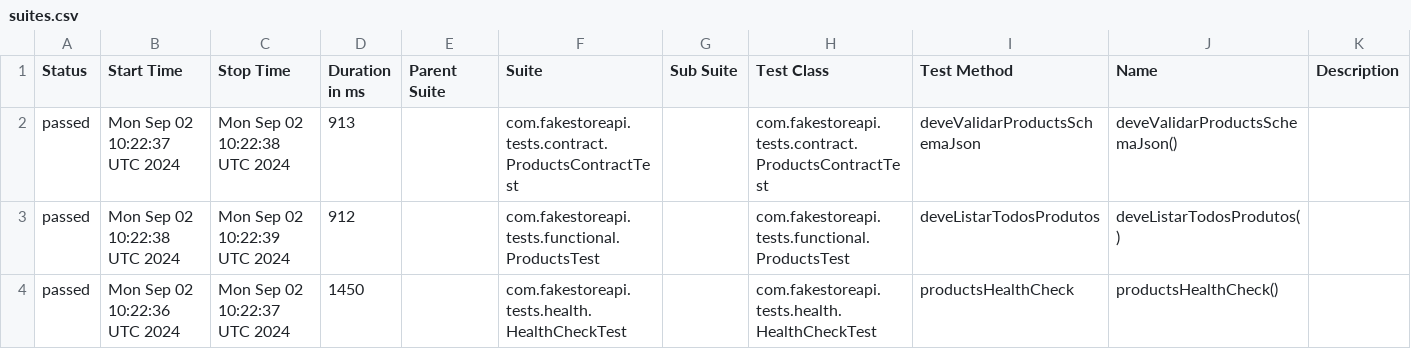
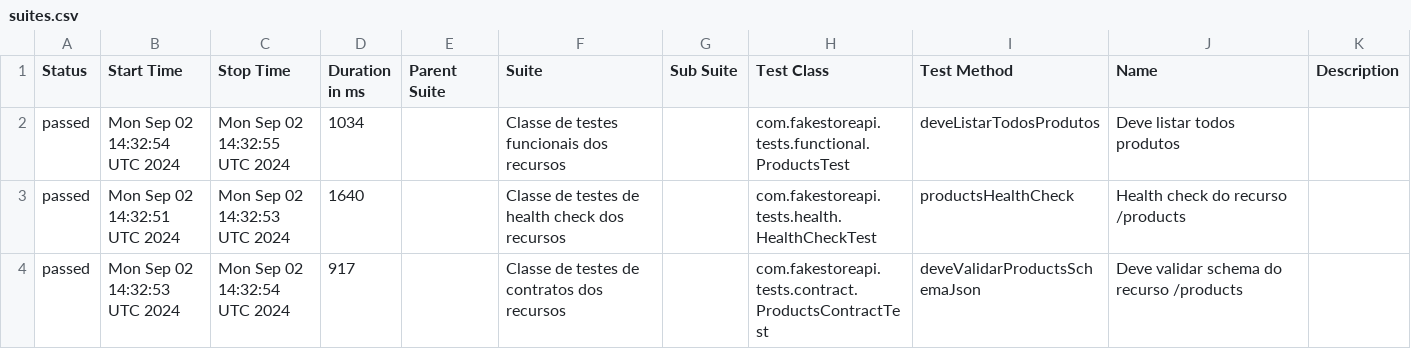
Before and after one commit to leonardomelgarejo/fakestoreapi, a CSV file: data/suites.csv, drawn as a sheet.

```diff
--- a/data/suites.csv
+++ b/data/suites.csv
@@ -1,4 +1,4 @@
 "Status","Start Time","Stop Time","Duration in ms","Parent Suite","Suite","Sub Suite","Test Class","Test Method","Name","Description"
-"passed","Mon Sep 02 10:22:37 UTC 2024","Mon Sep 02 10:22:38 UTC 2024","913","","com.fakestoreapi.tests.contract.ProductsContractTest","","com.fakestoreapi.tests.contract.ProductsContractTest","deveValidarProductsSchemaJson","deveValidarProductsSchemaJson()",""
-"passed","Mon Sep 02 10:22:38 UTC 2024","Mon Sep 02 10:22:39 UTC 2024","912","","com.fakestoreapi.tests.functional.ProductsTest","","com.fakestoreapi.tests.functional.ProductsTest","deveListarTodosProdutos","deveListarTodosProdutos()",""
-"passed","Mon Sep 02 10:22:36 UTC 2024","Mon Sep 02 10:22:37 UTC 2024","1450","","com.fakestoreapi.tests.health.HealthCheckTest","","com.fakestoreapi.tests.health.HealthCheckTest","productsHealthCheck","productsHealthCheck()",""
+"passed","Mon Sep 02 14:32:54 UTC 2024","Mon Sep 02 14:32:55 UTC 2024","1034","","Classe de testes funcionais dos recursos","","com.fakestoreapi.tests.functional.ProductsTest","deveListarTodosProdutos","Deve listar todos produtos",""
+"passed","Mon Sep 02 14:32:51 UTC 2024","Mon Sep 02 14:32:53 UTC 2024","1640","","Classe de testes de health check dos recursos","","com.fakestoreapi.tests.health.HealthCheckTest","productsHealthCheck","Health check do recurso /products",""
+"passed","Mon Sep 02 14:32:53 UTC 2024","Mon Sep 02 14:32:54 UTC 2024","917","","Classe de testes de contratos dos recursos","","com.fakestoreapi.tests.contract.ProductsContractTest","deveValidarProductsSchemaJson","Deve validar schema do recurso /products",""
```
Also changed, not shown: 33 other files.
